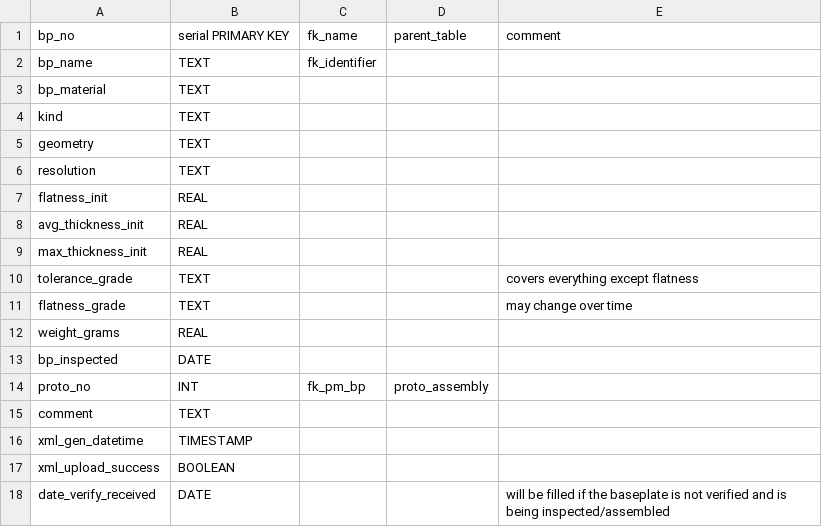
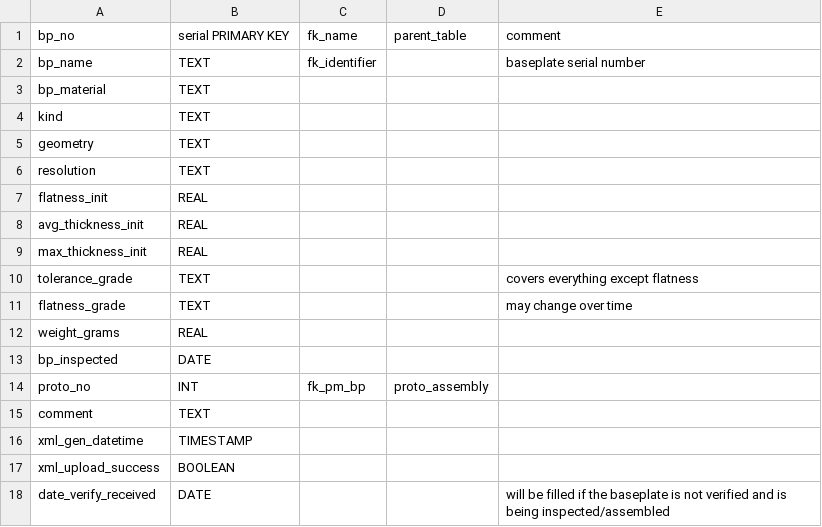
Before and after one commit to cmu-hgc-mac/HGC_DB_postgres, a CSV file: dbase_info/postgres_tables/baseplate.csv, drawn as a sheet.

Commit message:
Update baseplate.csv

```diff
--- a/dbase_info/postgres_tables/baseplate.csv
+++ b/dbase_info/postgres_tables/baseplate.csv
@@ -1,3 +1,3 @@
 bp_no,serial PRIMARY KEY,fk_name,parent_table,comment
-bp_name,TEXT,fk_identifier,,
+bp_name,TEXT,fk_identifier,,"baseplate serial number"
 bp_material,TEXT,,,
```
